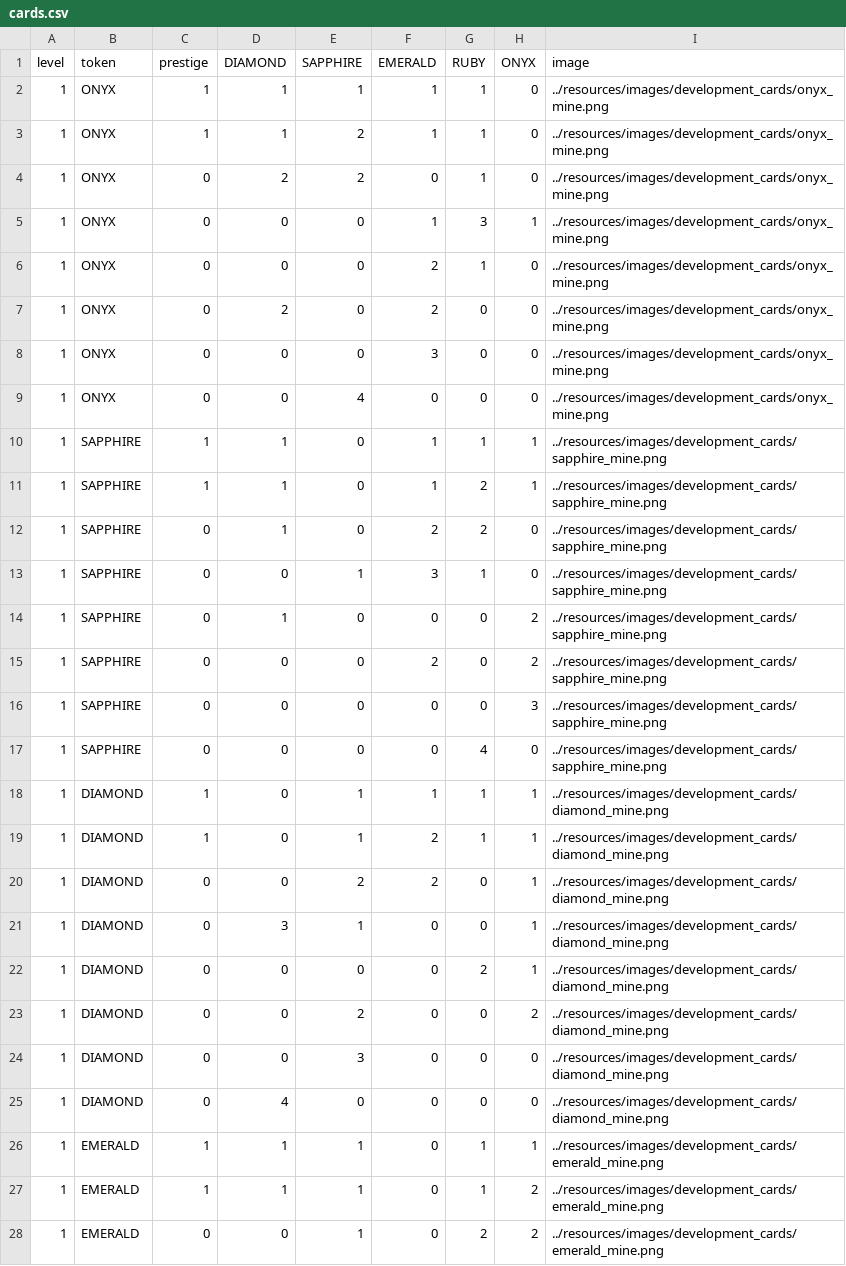
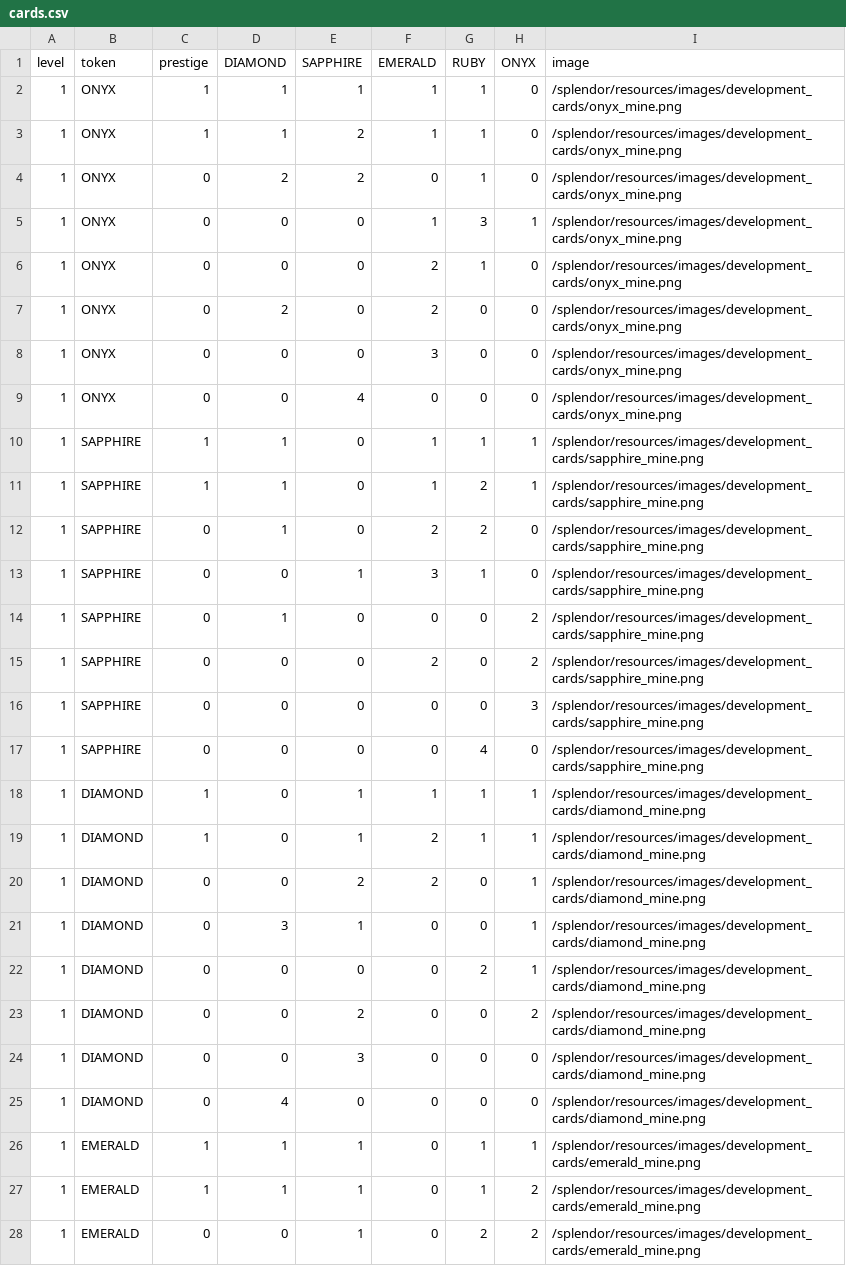
Before and after one commit to Rainzerrr/splendor, a CSV file: src/splendor/resources/cards.csv, drawn as a sheet; only a part is shown; the diff covers the shown part only.

```diff
--- a/src/splendor/resources/cards.csv
+++ b/src/splendor/resources/cards.csv
@@ -1,28 +1,28 @@
 level,token,prestige,DIAMOND,SAPPHIRE,EMERALD,RUBY,ONYX,image
-1,ONYX,1,1,1,1,1,0,../resources/images/development_cards/onyx_mine.png
-1,ONYX,1,1,2,1,1,0,../resources/images/development_cards/onyx_mine.png
-1,ONYX,0,2,2,0,1,0,../resources/images/development_cards/onyx_mine.png
-1,ONYX,0,0,0,1,3,1,../resources/images/development_cards/onyx_mine.png
-1,ONYX,0,0,0,2,1,0,../resources/images/development_cards/onyx_mine.png
-1,ONYX,0,2,0,2,0,0,../resources/images/development_cards/onyx_mine.png
-1,ONYX,0,0,0,3,0,0,../resources/images/development_cards/onyx_mine.png
-1,ONYX,0,0,4,0,0,0,../resources/images/development_cards/onyx_mine.png
-1,SAPPHIRE,1,1,0,1,1,1,../resources/images/development_cards/sapphire_mine.png
-1,SAPPHIRE,1,1,0,1,2,1,../resources/images/development_cards/sapphire_mine.png
-1,SAPPHIRE,0,1,0,2,2,0,../resources/images/development_cards/sapphire_mine.png
-1,SAPPHIRE,0,0,1,3,1,0,../resources/images/development_cards/sapphire_mine.png
-1,SAPPHIRE,0,1,0,0,0,2,../resources/images/development_cards/sapphire_mine.png
-1,SAPPHIRE,0,0,0,2,0,2,../resources/images/development_cards/sapphire_mine.png
-1,SAPPHIRE,0,0,0,0,0,3,../resources/images/development_cards/sapphire_mine.png
-1,SAPPHIRE,0,0,0,0,4,0,../resources/images/development_cards/sapphire_mine.png
-1,DIAMOND,1,0,1,1,1,1,../resources/images/development_cards/diamond_mine.png
-1,DIAMOND,1,0,1,2,1,1,../resources/images/development_cards/diamond_mine.png
-1,DIAMOND,0,0,2,2,0,1,../resources/images/development_cards/diamond_mine.png
-1,DIAMOND,0,3,1,0,0,1,../resources/images/development_cards/diamond_mine.png
-1,DIAMOND,0,0,0,0,2,1,../resources/images/development_cards/diamond_mine.png
-1,DIAMOND,0,0,2,0,0,2,../resources/images/development_cards/diamond_mine.png
-1,DIAMOND,0,0,3,0,0,0,../resources/images/development_cards/diamond_mine.png
-1,DIAMOND,0,4,0,0,0,0,../resources/images/development_cards/diamond_mine.png
-1,EMERALD,1,1,1,0,1,1,../resources/images/development_cards/emerald_mine.png
-1,EMERALD,1,1,1,0,1,2,../resources/images/development_cards/emerald_mine.png
-1,EMERALD,0,0,1,0,2,2,../resources/images/development_cards/emerald_mine.png
+1,ONYX,1,1,1,1,1,0,/splendor/resources/images/development_cards/onyx_mine.png
+1,ONYX,1,1,2,1,1,0,/splendor/resources/images/development_cards/onyx_mine.png
+1,ONYX,0,2,2,0,1,0,/splendor/resources/images/development_cards/onyx_mine.png
+1,ONYX,0,0,0,1,3,1,/splendor/resources/images/development_cards/onyx_mine.png
+1,ONYX,0,0,0,2,1,0,/splendor/resources/images/development_cards/onyx_mine.png
+1,ONYX,0,2,0,2,0,0,/splendor/resources/images/development_cards/onyx_mine.png
+1,ONYX,0,0,0,3,0,0,/splendor/resources/images/development_cards/onyx_mine.png
+1,ONYX,0,0,4,0,0,0,/splendor/resources/images/development_cards/onyx_mine.png
+1,SAPPHIRE,1,1,0,1,1,1,/splendor/resources/images/development_cards/sapphire_mine.png
+1,SAPPHIRE,1,1,0,1,2,1,/splendor/resources/images/development_cards/sapphire_mine.png
+1,SAPPHIRE,0,1,0,2,2,0,/splendor/resources/images/development_cards/sapphire_mine.png
+1,SAPPHIRE,0,0,1,3,1,0,/splendor/resources/images/development_cards/sapphire_mine.png
+1,SAPPHIRE,0,1,0,0,0,2,/splendor/resources/images/development_cards/sapphire_mine.png
+1,SAPPHIRE,0,0,0,2,0,2,/splendor/resources/images/development_cards/sapphire_mine.png
+1,SAPPHIRE,0,0,0,0,0,3,/splendor/resources/images/development_cards/sapphire_mine.png
+1,SAPPHIRE,0,0,0,0,4,0,/splendor/resources/images/development_cards/sapphire_mine.png
+1,DIAMOND,1,0,1,1,1,1,/splendor/resources/images/development_cards/diamond_mine.png
+1,DIAMOND,1,0,1,2,1,1,/splendor/resources/images/development_cards/diamond_mine.png
+1,DIAMOND,0,0,2,2,0,1,/splendor/resources/images/development_cards/diamond_mine.png
+1,DIAMOND,0,3,1,0,0,1,/splendor/resources/images/development_cards/diamond_mine.png
+1,DIAMOND,0,0,0,0,2,1,/splendor/resources/images/development_cards/diamond_mine.png
+1,DIAMOND,0,0,2,0,0,2,/splendor/resources/images/development_cards/diamond_mine.png
+1,DIAMOND,0,0,3,0,0,0,/splendor/resources/images/development_cards/diamond_mine.png
+1,DIAMOND,0,4,0,0,0,0,/splendor/resources/images/development_cards/diamond_mine.png
+1,EMERALD,1,1,1,0,1,1,/splendor/resources/images/development_cards/emerald_mine.png
+1,EMERALD,1,1,1,0,1,2,/splendor/resources/images/development_cards/emerald_mine.png
+1,EMERALD,0,0,1,0,2,2,/splendor/resources/images/development_cards/emerald_mine.png
```
Also changed, not shown: 63 edited cells elsewhere in this file, src/splendor/resources/nobles.csv, 6 other files.
